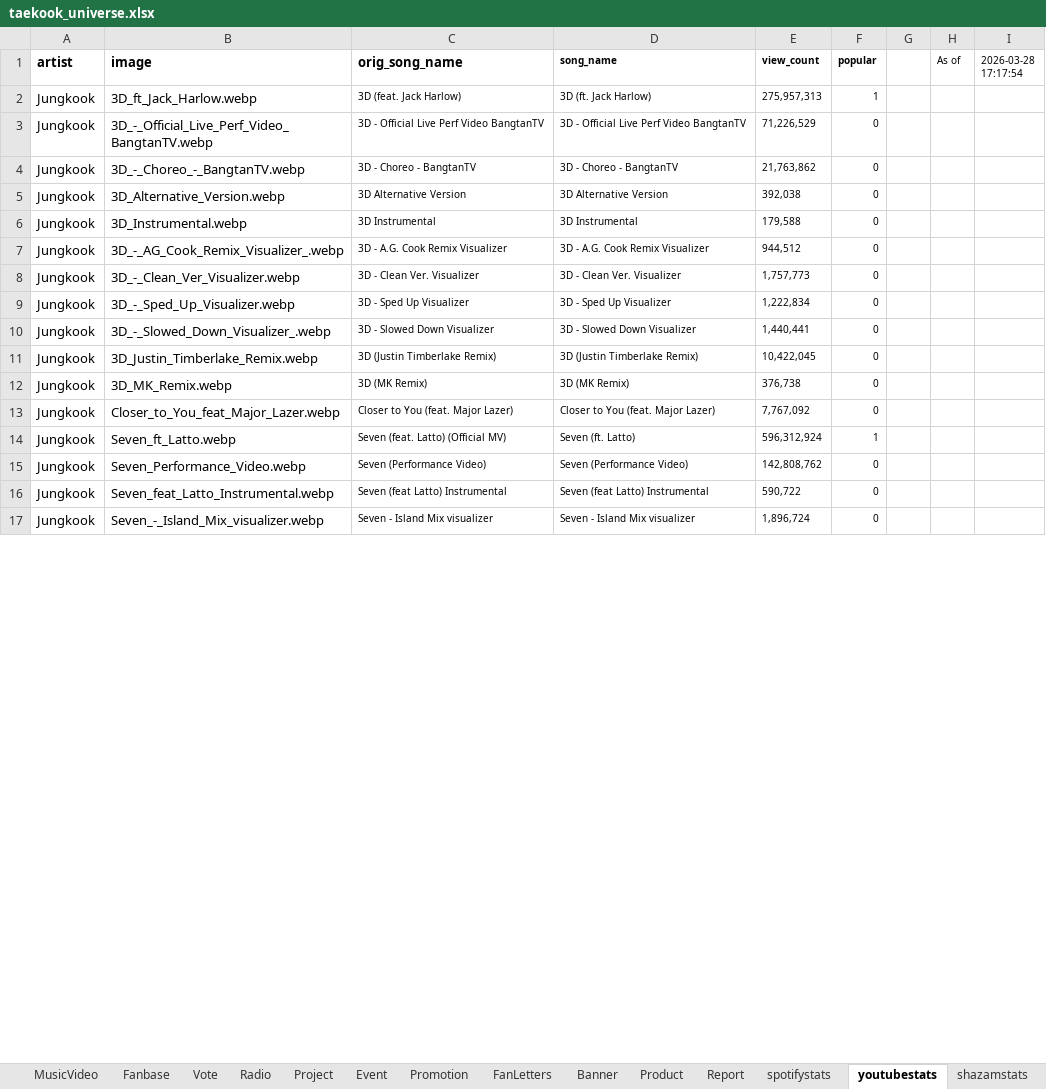
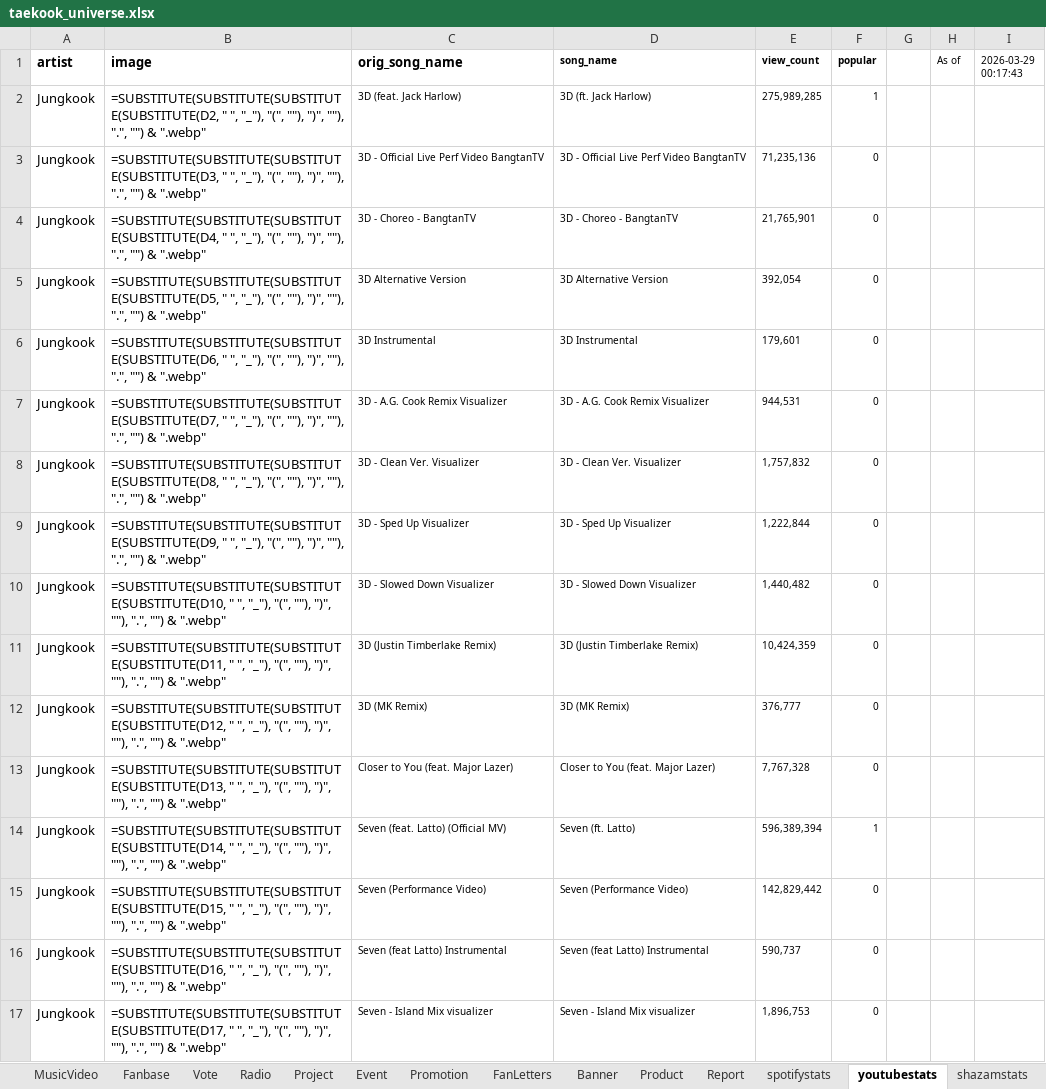
Before and after one commit to tetekoofm/taekookuniverse, an Excel workbook: taekook_universe.xlsx, sheet youtubestats, drawn as a sheet; only a part is shown; values as stored, in another font and other column widths than the file's, no borders; formulas without a stored value are shown as written; the diff covers the shown part only; the diff names each change by its address in the sheet, - before the commit and + after, or states it on an @@ line.

```diff
--- a/taekook_universe.xlsx (sheet youtubestats)
+++ b/taekook_universe.xlsx (sheet youtubestats)
-I1: 2026-03-28 17:17:54
+I1: 2026-03-29 00:17:43
-B2 (image): 3D_ft_Jack_Harlow.webp
+B2 (image): =SUBSTITUTE(SUBSTITUTE(SUBSTITUTE(SUBSTITUTE(D2, " ", "_"), "(", ""), ")", ""), ".", "") & ".webp"
-E2 (view_count): 275,957,313
+E2 (view_count): 275,989,285
-B3 (image): 3D_-_Official_Live_Perf_Video_BangtanTV.webp
+B3 (image): =SUBSTITUTE(SUBSTITUTE(SUBSTITUTE(SUBSTITUTE(D3, " ", "_"), "(", ""), ")", ""), ".", "") & ".webp"
-E3 (view_count): 71,226,529
+E3 (view_count): 71,235,136
-B4 (image): 3D_-_Choreo_-_BangtanTV.webp
+B4 (image): =SUBSTITUTE(SUBSTITUTE(SUBSTITUTE(SUBSTITUTE(D4, " ", "_"), "(", ""), ")", ""), ".", "") & ".webp"
-E4 (view_count): 21,763,862
+E4 (view_count): 21,765,901
-B5 (image): 3D_Alternative_Version.webp
+B5 (image): =SUBSTITUTE(SUBSTITUTE(SUBSTITUTE(SUBSTITUTE(D5, " ", "_"), "(", ""), ")", ""), ".", "") & ".webp"
-E5 (view_count): 392,038
+E5 (view_count): 392,054
-B6 (image): 3D_Instrumental.webp
+B6 (image): =SUBSTITUTE(SUBSTITUTE(SUBSTITUTE(SUBSTITUTE(D6, " ", "_"), "(", ""), ")", ""), ".", "") & ".webp"
-E6 (view_count): 179,588
+E6 (view_count): 179,601
-B7 (image): 3D_-_AG_Cook_Remix_Visualizer_.webp
+B7 (image): =SUBSTITUTE(SUBSTITUTE(SUBSTITUTE(SUBSTITUTE(D7, " ", "_"), "(", ""), ")", ""), ".", "") & ".webp"
-E7 (view_count): 944,512
+E7 (view_count): 944,531
-B8 (image): 3D_-_Clean_Ver_Visualizer.webp
+B8 (image): =SUBSTITUTE(SUBSTITUTE(SUBSTITUTE(SUBSTITUTE(D8, " ", "_"), "(", ""), ")", ""), ".", "") & ".webp"
-E8 (view_count): 1,757,773
+E8 (view_count): 1,757,832
-B9 (image): 3D_-_Sped_Up_Visualizer.webp
+B9 (image): =SUBSTITUTE(SUBSTITUTE(SUBSTITUTE(SUBSTITUTE(D9, " ", "_"), "(", ""), ")", ""), ".", "") & ".webp"
-E9 (view_count): 1,222,834
+E9 (view_count): 1,222,844
-B10 (image): 3D_-_Slowed_Down_Visualizer_.webp
+B10 (image): =SUBSTITUTE(SUBSTITUTE(SUBSTITUTE(SUBSTITUTE(D10, " ", "_"), "(", ""), ")", ""), ".", "") & ".webp"
-E10 (view_count): 1,440,441
+E10 (view_count): 1,440,482
-B11 (image): 3D_Justin_Timberlake_Remix.webp
+B11 (image): =SUBSTITUTE(SUBSTITUTE(SUBSTITUTE(SUBSTITUTE(D11, " ", "_"), "(", ""), ")", ""), ".", "") & ".webp"
-E11 (view_count): 10,422,045
+E11 (view_count): 10,424,359
-B12 (image): 3D_MK_Remix.webp
+B12 (image): =SUBSTITUTE(SUBSTITUTE(SUBSTITUTE(SUBSTITUTE(D12, " ", "_"), "(", ""), ")", ""), ".", "") & ".webp"
-E12 (view_count): 376,738
+E12 (view_count): 376,777
-B13 (image): Closer_to_You_feat_Major_Lazer.webp
+B13 (image): =SUBSTITUTE(SUBSTITUTE(SUBSTITUTE(SUBSTITUTE(D13, " ", "_"), "(", ""), ")", ""), ".", "") & ".webp"
-E13 (view_count): 7,767,092
+E13 (view_count): 7,767,328
-B14 (image): Seven_ft_Latto.webp
+B14 (image): =SUBSTITUTE(SUBSTITUTE(SUBSTITUTE(SUBSTITUTE(D14, " ", "_"), "(", ""), ")", ""), ".", "") & ".webp"
-E14 (view_count): 596,312,924
+E14 (view_count): 596,389,394
-B15 (image): Seven_Performance_Video.webp
+B15 (image): =SUBSTITUTE(SUBSTITUTE(SUBSTITUTE(SUBSTITUTE(D15, " ", "_"), "(", ""), ")", ""), ".", "") & ".webp"
-E15 (view_count): 142,808,762
+E15 (view_count): 142,829,442
-B16 (image): Seven_feat_Latto_Instrumental.webp
+B16 (image): =SUBSTITUTE(SUBSTITUTE(SUBSTITUTE(SUBSTITUTE(D16, " ", "_"), "(", ""), ")", ""), ".", "") & ".webp"
-E16 (view_count): 590,722
+E16 (view_count): 590,737
-B17 (image): Seven_-_Island_Mix_visualizer.webp
+B17 (image): =SUBSTITUTE(SUBSTITUTE(SUBSTITUTE(SUBSTITUTE(D17, " ", "_"), "(", ""), ")", ""), ".", "") & ".webp"
-E17 (view_count): 1,896,724
+E17 (view_count): 1,896,753
```
Also changed, not shown: 124 edited cells elsewhere in this sheet, sheet spotifystats, sheet shazamstats, 12 other files.
